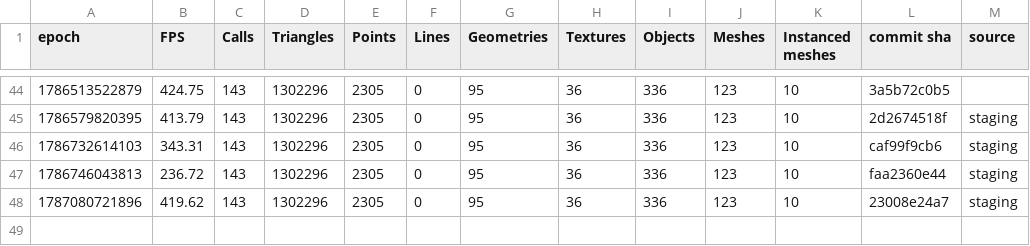
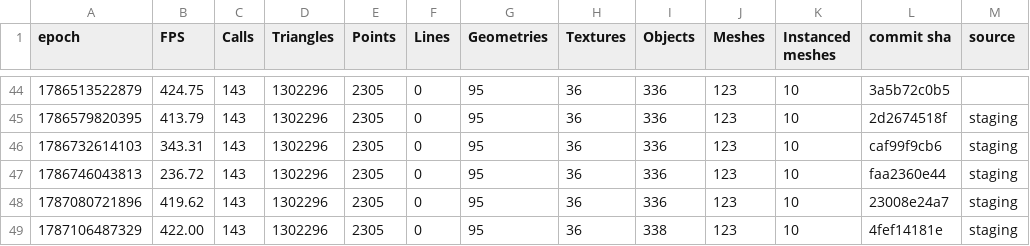
Before and after one commit to FarmBot/Farmbot-Web-App, a CSV file: scene_metrics_promo_xl.csv, drawn as a sheet; only a part is shown, gaps mark what is left out.

```diff
--- a/scene_metrics_promo_xl.csv
+++ b/scene_metrics_promo_xl.csv
@@ -48 +48,2 @@ epoch, FPS, Calls, Triangles, Points, Lines, Geometries, Textures, Objects, Mesh
 1787080721896, 419.62, 143, 1302296, 2305, 0, 95, 36, 336, 123, 10, 23008e24a7, staging
+1787106487329, 422.00, 143, 1302296, 2305, 0, 95, 36, 338, 123, 10, 4fef14181e, staging
```
Also changed, not shown: fe_coverage.csv, fps_history.csv, 6 other files.
